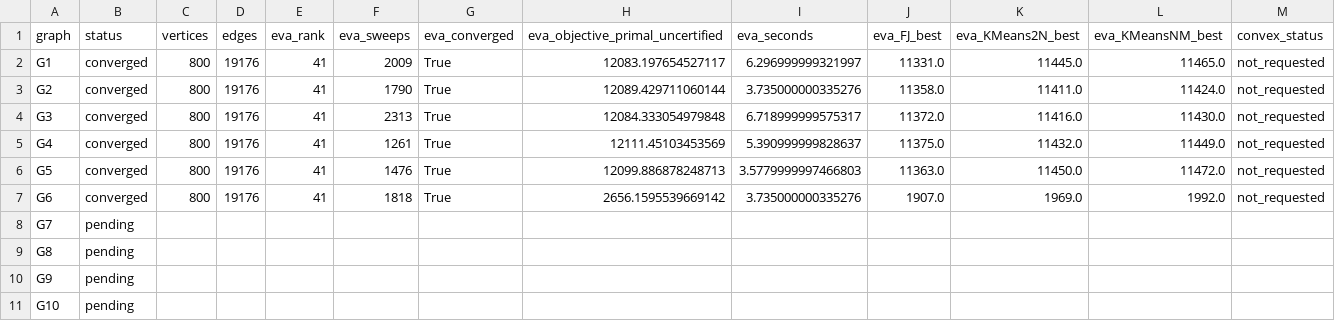
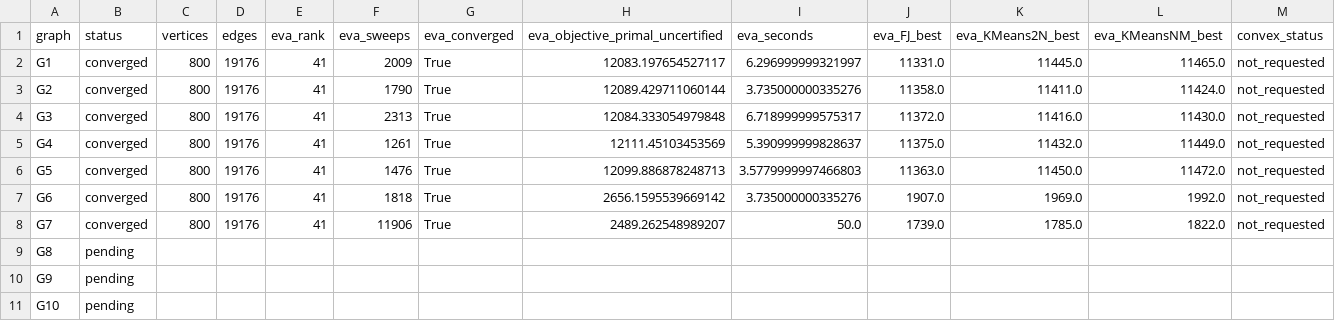
Before and after one commit to heri-espino/maxkcut, a CSV file: results/gset/experiment004-eva-precision/summary.csv, drawn as a sheet; only a part is shown; the diff covers the shown part only; the diff names each change by its address in the sheet, - before the commit and + after, or states it on an @@ line.

Commit message:
experiment002: updated all-graph summary

```diff
--- a/results/gset/experiment004-eva-precision/summary.csv
+++ b/results/gset/experiment004-eva-precision/summary.csv
-B8 (status): pending
+B8 (status): converged
-C8 (vertices): (empty)
+C8 (vertices): 800
-D8 (edges): (empty)
+D8 (edges): 19176
-E8 (eva_rank): (empty)
+E8 (eva_rank): 41
-F8 (eva_sweeps): (empty)
+F8 (eva_sweeps): 11906
-G8 (eva_converged): (empty)
+G8 (eva_converged): True
-H8 (eva_objective_primal_uncertified): (empty)
+H8 (eva_objective_primal_uncertified): 2489.262548989207
-I8 (eva_seconds): (empty)
+I8 (eva_seconds): 50.0
-J8 (eva_FJ_best): (empty)
+J8 (eva_FJ_best): 1739.0
-K8 (eva_KMeans2N_best): (empty)
+K8 (eva_KMeans2N_best): 1785.0
-L8 (eva_KMeansNM_best): (empty)
+L8 (eva_KMeansNM_best): 1822.0
-M8 (convex_status): (empty)
+M8 (convex_status): not_requested
```
Also changed, not shown: 1 edited cell elsewhere in this file.
